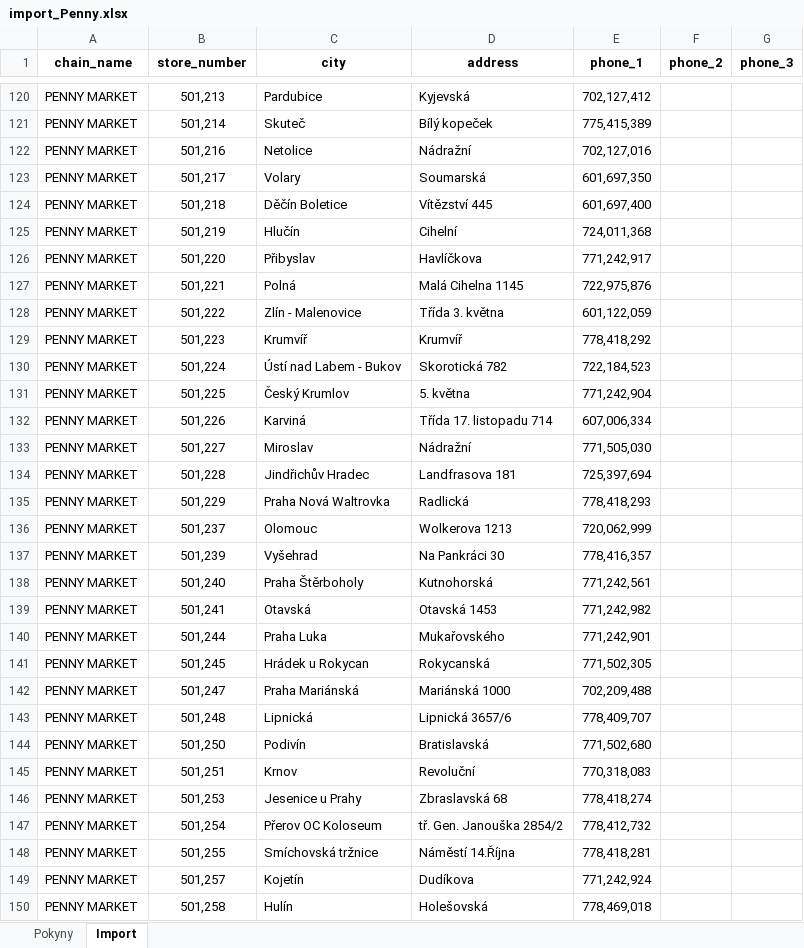
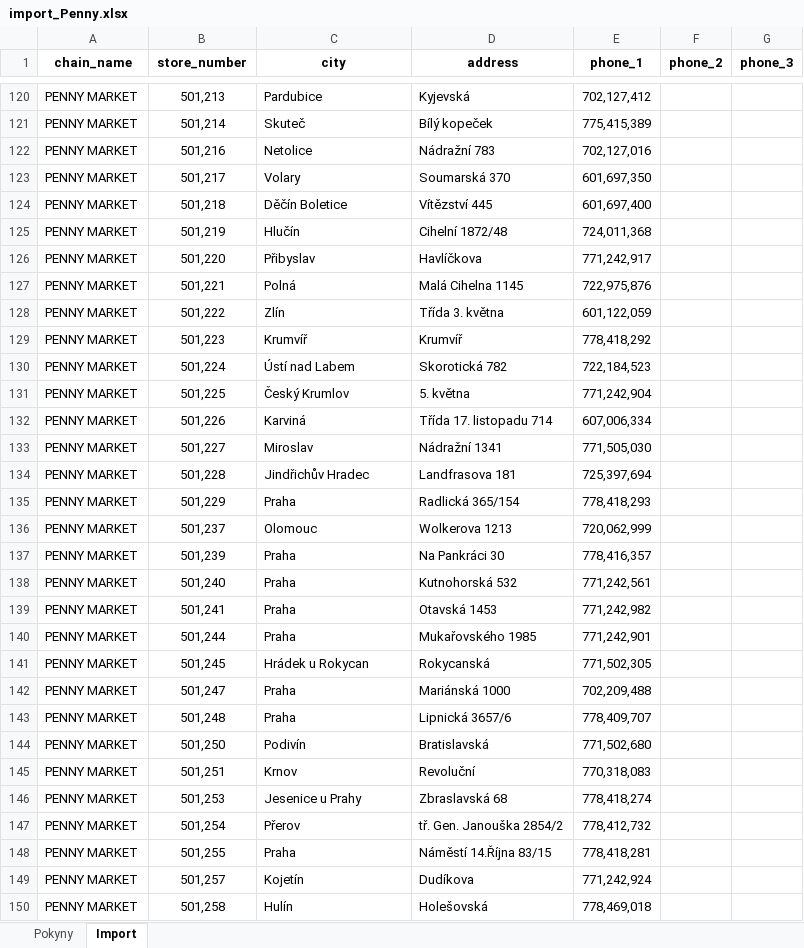
Before and after one commit to blastercz003/crm-app, an Excel workbook: outputs/prodejny-import-template/import_Penny.xlsx, sheet Import, drawn as a sheet; only a part is shown, gaps mark what is left out; values as stored, in another font and other column widths than the file's, no borders; conditional formats and table styles not drawn; the diff covers the shown part only; the diff names each change by its address in the sheet, - before the commit and + after, or states it on an @@ line.

```diff
--- a/outputs/prodejny-import-template/import_Penny.xlsx (sheet Import)
+++ b/outputs/prodejny-import-template/import_Penny.xlsx (sheet Import)
-D122 (address): Nádražní
+D122 (address): Nádražní 783
-D123 (address): Soumarská
+D123 (address): Soumarská 370
-D125 (address): Cihelní
+D125 (address): Cihelní 1872/48
-C128 (city): Zlín - Malenovice
+C128 (city): Zlín
-C130 (city): Ústí nad Labem - Bukov
+C130 (city): Ústí nad Labem
-D133 (address): Nádražní
+D133 (address): Nádražní 1341
-C135 (city): Praha Nová Waltrovka
+C135 (city): Praha
-D135 (address): Radlická
+D135 (address): Radlická 365/154
-C137 (city): Vyšehrad
+C137 (city): Praha
-C138 (city): Praha Štěrboholy
+C138 (city): Praha
-D138 (address): Kutnohorská
+D138 (address): Kutnohorská 532
-C139 (city): Otavská
+C139 (city): Praha
-C140 (city): Praha Luka
+C140 (city): Praha
-D140 (address): Mukařovského
+D140 (address): Mukařovského 1985
-C142 (city): Praha Mariánská
+C142 (city): Praha
-C143 (city): Lipnická
+C143 (city): Praha
-C147 (city): Přerov OC Koloseum
+C147 (city): Přerov
-C148 (city): Smíchovská tržnice
+C148 (city): Praha
-D148 (address): Náměstí 14.Října
+D148 (address): Náměstí 14.Října 83/15
```
Also changed, not shown: 195 edited cells elsewhere in this sheet, 6 other files.
